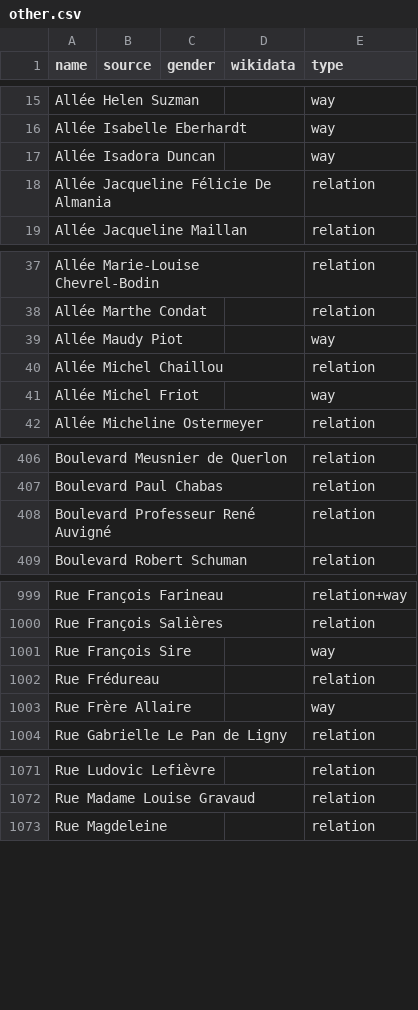
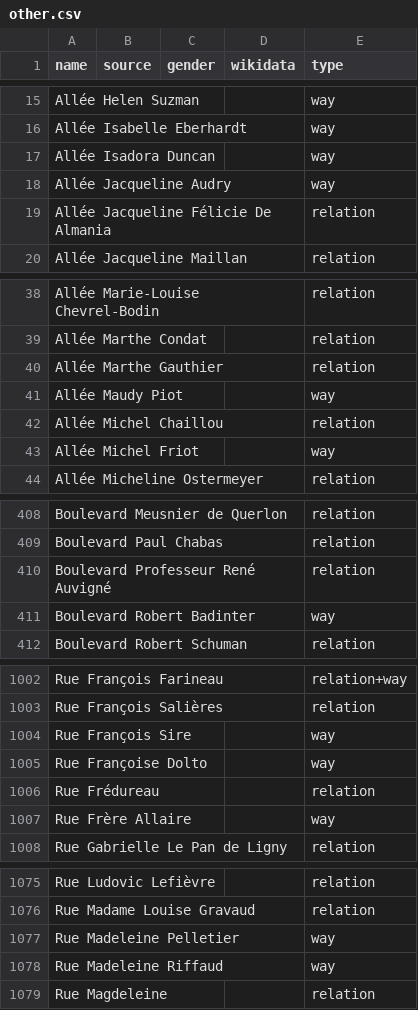
Before and after one commit to EqualStreetNames/equalstreetnames-nantes, a CSV file: data/other.csv, drawn as a sheet; only a part is shown, gaps mark what is left out; the diff covers the shown part only; the diff names each change by its address in the sheet, - before the commit and + after, or states it on an @@ line.

```diff
--- a/data/other.csv
+++ b/data/other.csv
+row 18: Allée Jacqueline Audry |  |  |  | way
+row 40: Allée Marthe Gauthier |  |  |  | relation
+row 411: Boulevard Robert Badinter |  |  |  | way
+row 1005: Rue Françoise Dolto |  |  |  | way
+row 1077: Rue Madeleine Pelletier |  |  |  | way
+row 1078: Rue Madeleine Riffaud |  |  |  | way
```
Also changed, not shown: 1 edited cell elsewhere in this file, data/gender.csv, 3 other files.
